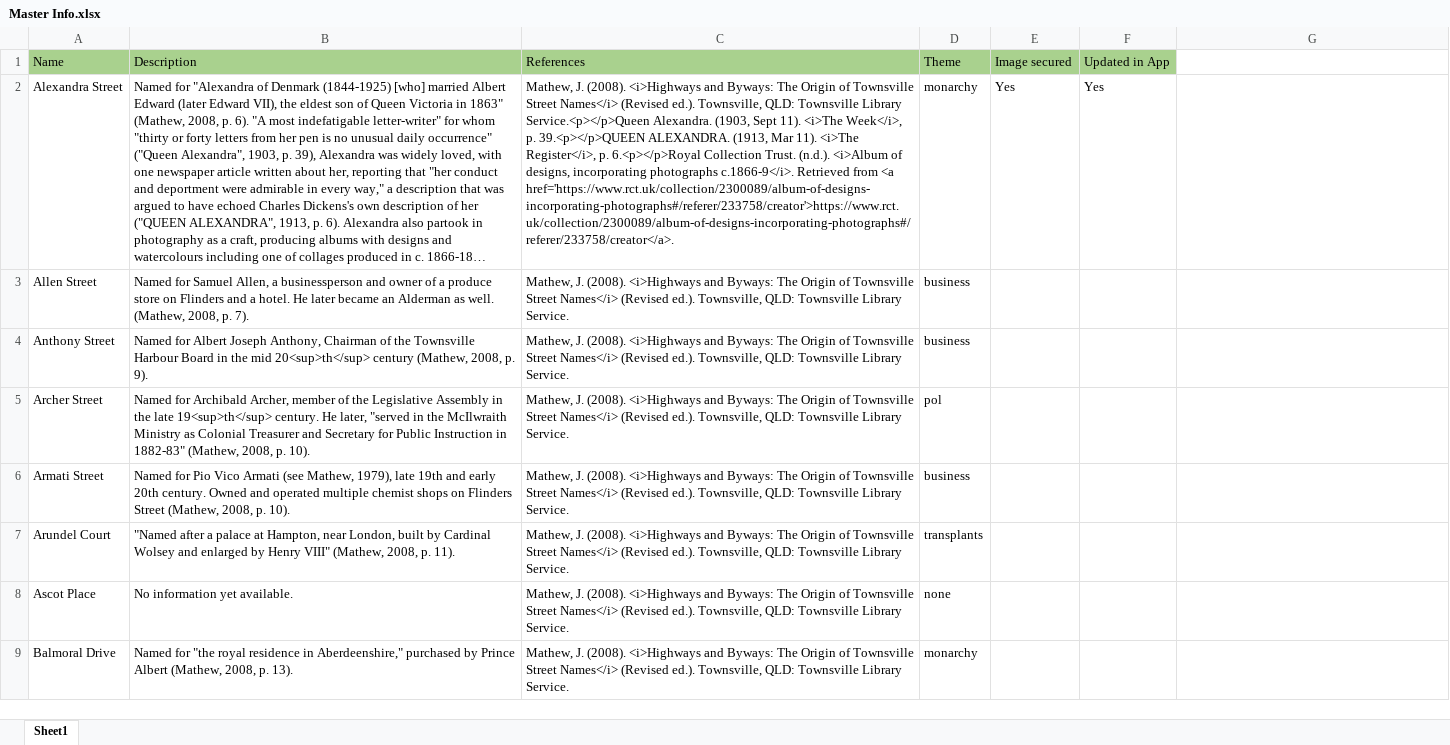
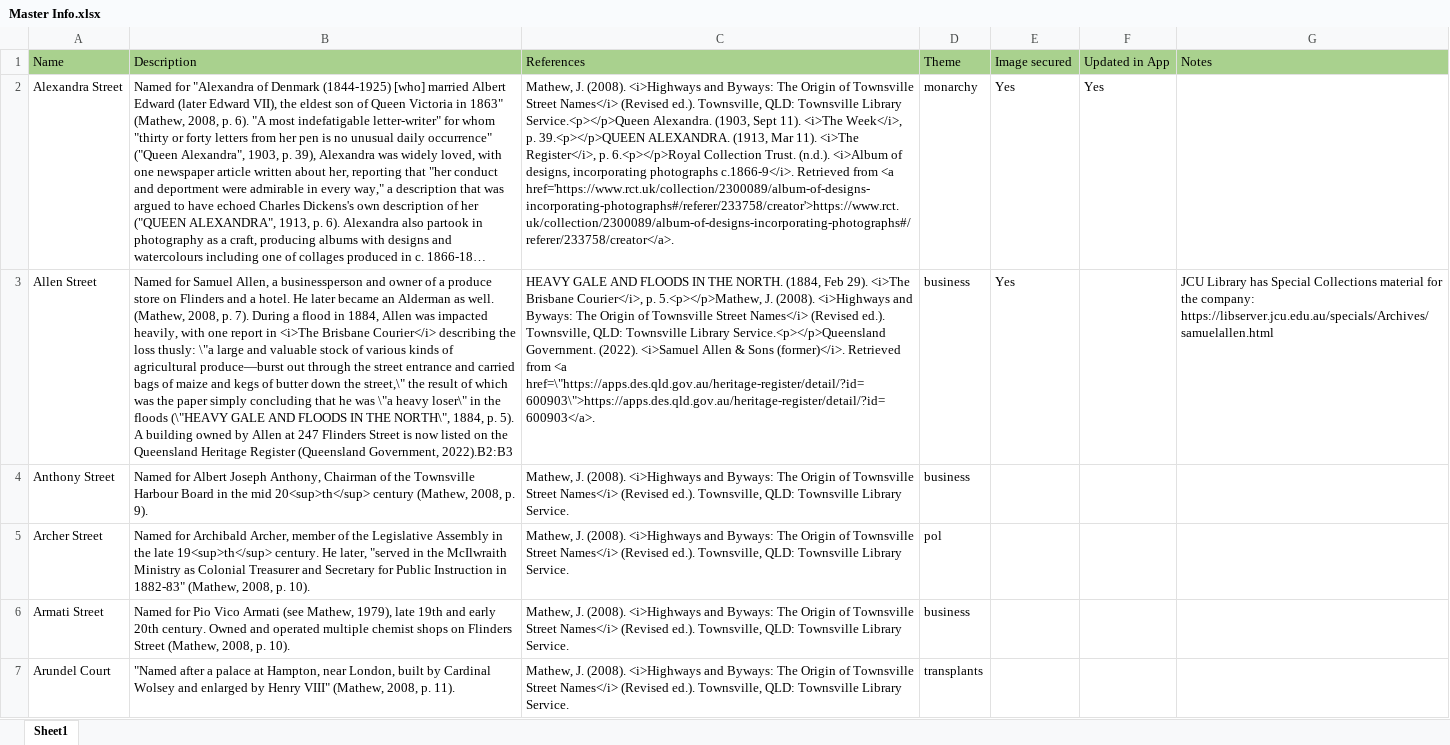
Before and after one commit to bryan-ab-smith/topomapper, an Excel workbook: Master Info.xlsx, sheet Sheet1, drawn as a sheet; only a part is shown; the shorter side is filled out with more unchanged rows; long unchanged cells end in …; values as stored, in another font and other column widths than the file's, no borders; the diff names each change by its address in the sheet, - before the commit and + after, or states it on an @@ line.

Commit message:
More info about Allen Street.

```diff
--- a/Master Info.xlsx (sheet Sheet1)
+++ b/Master Info.xlsx (sheet Sheet1)
-G1: (empty)
+G1: Notes
-G1 fill: none
+G1 fill: #A9D18E
-B3: …p. 7).
+B3: …p. 7). During a flood in 1884, Allen was impacted heavily, with one report in <i>The Brisbane Courier</i> describing the loss thusly: \"a large and valuable stock of various kinds of agricultural produce—burst out through the street entrance and carried bags of maize and kegs of butter down the street,\" the result of which was the paper simply concluding that he was \"a heavy loser\" in the floods (\"HEAVY GALE AND FLOODS IN THE NORTH\", 1884, p. 5). A building owned by Allen at 247 Flinders Street is now listed on the Queensland Heritage Register (Queensland Government, 2022).B2:B3
-C3: Mathew, J. (2008). <i>Highways and Byways: The Origin of Townsville Street Names</i> (Revised ed.). Townsville, QLD: Townsville Library Service.
+C3: HEAVY GALE AND FLOODS IN THE NORTH. (1884, Feb 29). <i>The Brisbane Courier</i>, p. 5.<p></p>Mathew, J. (2008). <i>Highways and Byways: The Origin of Townsville Street Names</i> (Revised ed.). Townsville, QLD: Townsville Library Service.<p></p>Queensland Government. (2022). <i>Samuel Allen & Sons (former)</i>. Retrieved from <a href=\"https://apps.des.qld.gov.au/heritage-register/detail/?id=600903\">https://apps.des.qld.gov.au/heritage-register/detail/?id=600903</a>.
-E3: (empty)
+E3: Yes
-G3: (empty)
+G3: JCU Library has Special Collections material for the company: https://libserver.jcu.edu.au/specials/Archives/samuelallen.html
```
Also changed, not shown: 3 other files.
